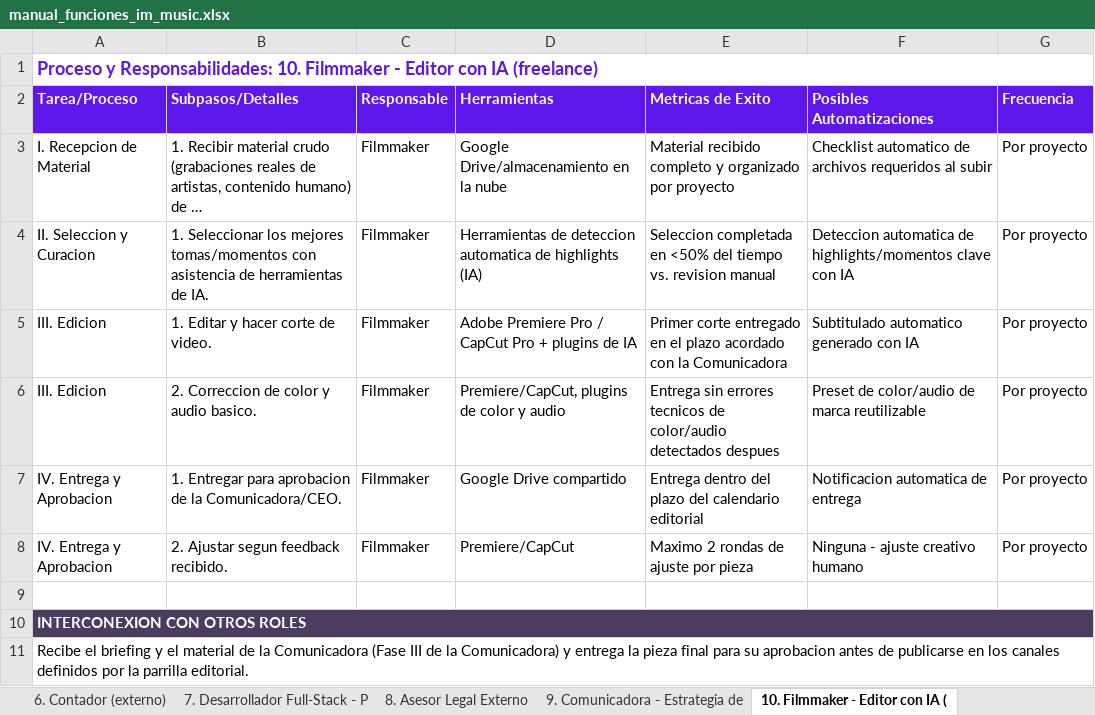
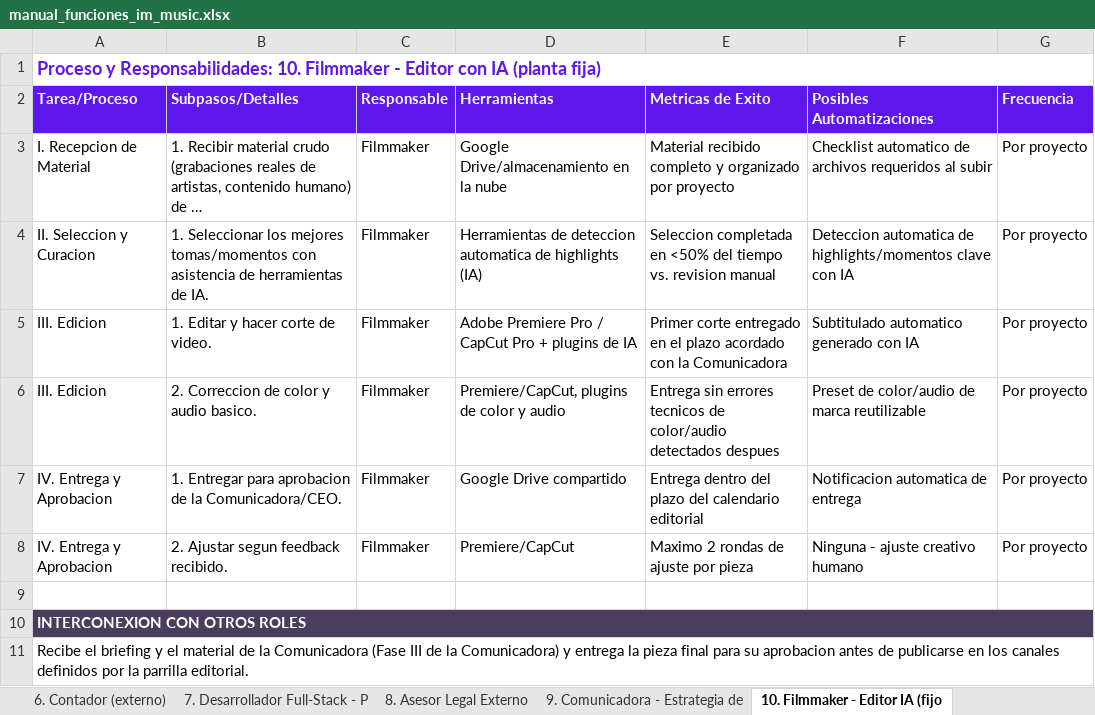
Before and after one commit to joseg09dg-888/immusic-content-engine, an Excel workbook: docs/sello_plan/manual_funciones_im_music.xlsx, sheet 10. Filmmaker - Editor IA (fijo, drawn as a sheet; long unchanged cells end in …; values as stored, in another font and other column widths than the file's, no borders; the diff names each change by its address in the sheet, - before the commit and + after, or states it on an @@ line.

```diff
--- a/docs/sello_plan/manual_funciones_im_music.xlsx (sheet 10. Filmmaker - Editor IA (fijo)
+++ b/docs/sello_plan/manual_funciones_im_music.xlsx (sheet 10. Filmmaker - Editor IA (fijo)
-sheet tab: 10. Filmmaker - Editor con IA (
+sheet tab: 10. Filmmaker - Editor IA (fijo
-A1 (Tarea/Proceso): …con IA (freelance)
+A1 (Tarea/Proceso): …con IA (planta fija)
```
Also changed, not shown: sheet 00_Indice, sheet 11. Disenadora Grafica (fijo), other sheet tabs, docs/sello_plan/matriz_riesgos_im_music.xlsx, docs/sello_plan/modelo_financiero_sello_dubai_lean.xlsx, 9 other files.
